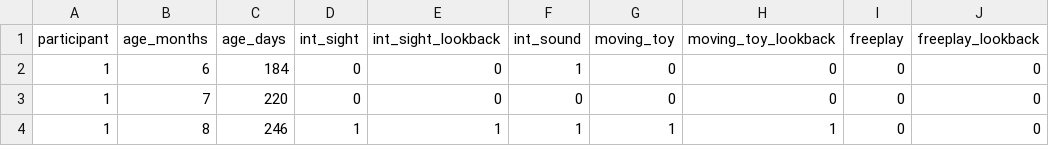
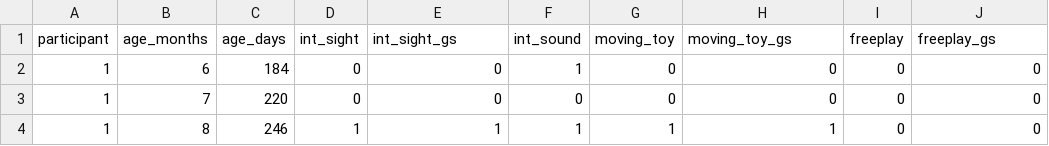
Before and after one commit to g-salter/ja_bid_study_data, a CSV file: ja_bid_data.csv, drawn as a sheet; only a part is shown.

Commit message:
Update ja_bid_data.csv
Changed "look back" in headings to "gs" to represent "gaze shift", bringing naming more in line with paper.

```diff
--- a/ja_bid_data.csv
+++ b/ja_bid_data.csv
@@ -1,2 +1,2 @@
-participant,age_months,age_days,int_sight,int_sight_lookback,int_sound,moving_toy,moving_toy_lookback,freeplay,freeplay_lookback
+participant,age_months,age_days,int_sight,int_sight_gs,int_sound,moving_toy,moving_toy_gs,freeplay,freeplay_gs
 1,6,184,0,0,1,0,0,0,0
```
